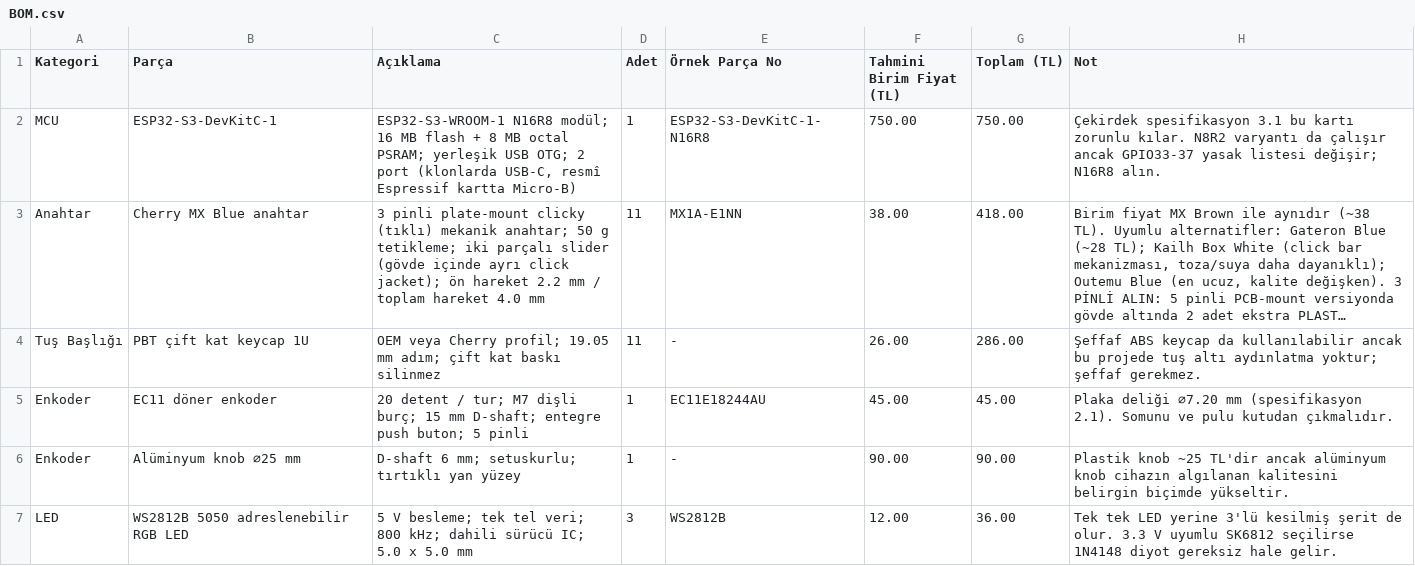
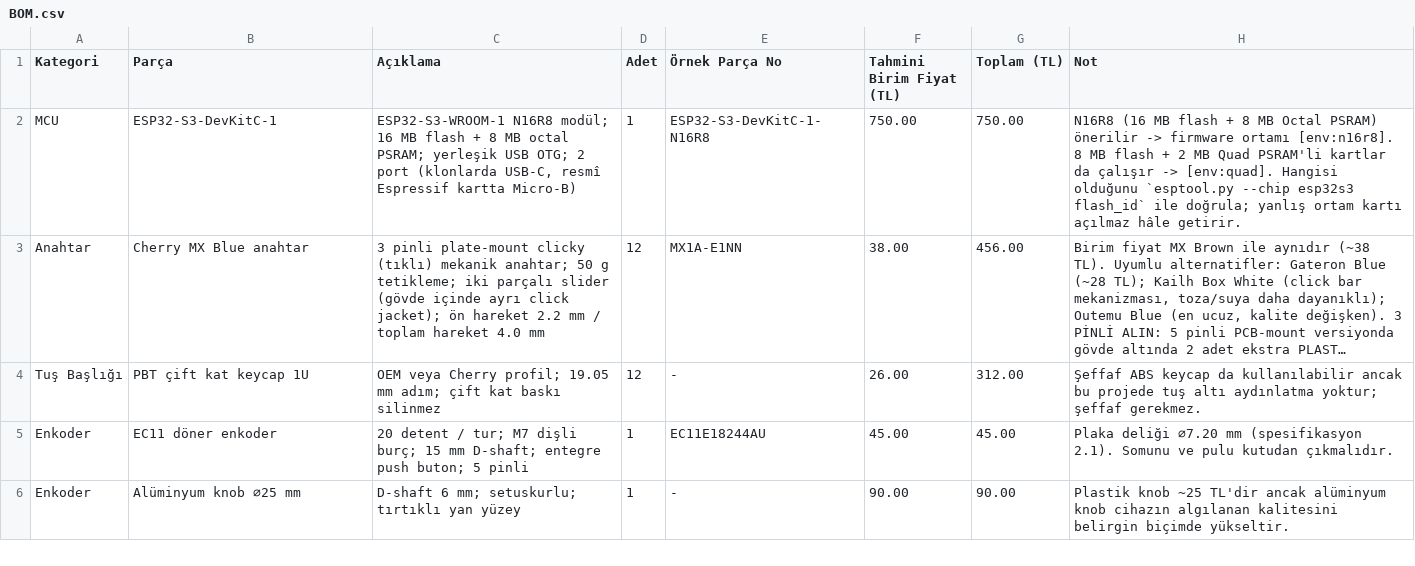
Before and after one commit to MusaCanBacak/ExtraKeyboard-MK1, a CSV file: hardware/BOM.csv, drawn as a sheet; only a part is shown; long unchanged cells end in …; removed rows and columns are numbered as before the commit, all else as after; the diff covers the shown part only; the diff names each change by its address in the sheet, - before the commit and + after, or states it on an @@ line.

```diff
--- a/hardware/BOM.csv
+++ b/hardware/BOM.csv
-H2 (Not): Çekirdek spesifikasyon 3.1 bu kartı zorunlu kılar. N8R2 varyantı da çalışır ancak GPIO33-37 yasak listesi değişir; N16R8 alın.
+H2 (Not): N16R8 (16 MB flash + 8 MB Octal PSRAM) önerilir -> firmware ortamı [env:n16r8]. 8 MB flash + 2 MB Quad PSRAM'li kartlar da çalışır -> [env:quad]. Hangisi olduğunu `esptool.py --chip esp32s3 flash_id` ile doğrula; yanlış ortam kartı açılmaz hâle getirir.
-D3:D4 (Adet): 11
+D3:D4 (Adet): 12
-G3 (Toplam (TL)): 418.00
+G3 (Toplam (TL)): 456.00
-G4 (Toplam (TL)): 286.00
+G4 (Toplam (TL)): 312.00
-row 7: LED | WS2812B 5050 adreslenebilir RGB LED | 5 V besleme; tek tel veri; 800 kHz; dahili sürücü IC; 5.0 x 5.0 mm | 3 | WS2812B | 12.00 | 36.00 | Tek tek LED yerine 3'lü kesilmiş şerit de olur. 3.3 V uyumlu SK6812 seçilirse 1N4148 diyot gereksiz hale gelir.
```
Also changed, not shown: 1 added row, 5 removed rows and 13 edited cells elsewhere in this file, 15 other files.
